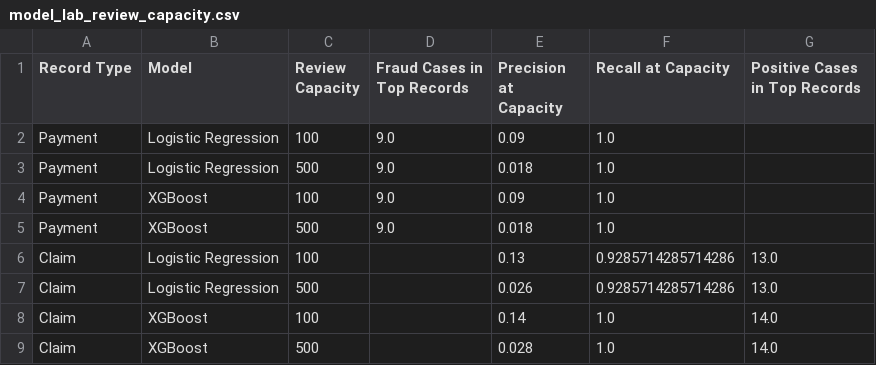
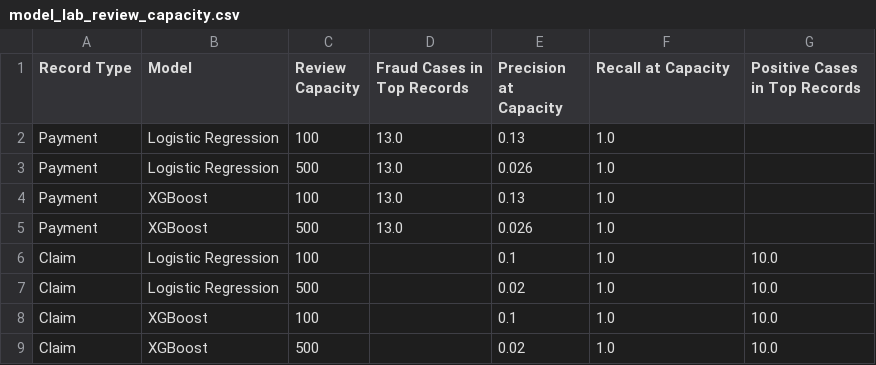
Before and after one commit to simnarassak/Hoto, a CSV file: data/model_lab_review_capacity.csv, drawn as a sheet.

```diff
--- a/data/model_lab_review_capacity.csv
+++ b/data/model_lab_review_capacity.csv
@@ -1,9 +1,9 @@
 Record Type,Model,Review Capacity,Fraud Cases in Top Records,Precision at Capacity,Recall at Capacity,Positive Cases in Top Records
-Payment,Logistic Regression,100,9.0,0.09,1.0,
-Payment,Logistic Regression,500,9.0,0.018,1.0,
-Payment,XGBoost,100,9.0,0.09,1.0,
-Payment,XGBoost,500,9.0,0.018,1.0,
-Claim,Logistic Regression,100,,0.13,0.9285714285714286,13.0
-Claim,Logistic Regression,500,,0.026,0.9285714285714286,13.0
-Claim,XGBoost,100,,0.14,1.0,14.0
-Claim,XGBoost,500,,0.028,1.0,14.0
+Payment,Logistic Regression,100,13.0,0.13,1.0,
+Payment,Logistic Regression,500,13.0,0.026,1.0,
+Payment,XGBoost,100,13.0,0.13,1.0,
+Payment,XGBoost,500,13.0,0.026,1.0,
+Claim,Logistic Regression,100,,0.1,1.0,10.0
+Claim,Logistic Regression,500,,0.02,1.0,10.0
+Claim,XGBoost,100,,0.1,1.0,10.0
+Claim,XGBoost,500,,0.02,1.0,10.0
```
Also changed, not shown: data/claim_model_comparison.csv, data/claim_review_capacity_comparison.csv, 40 other files.
